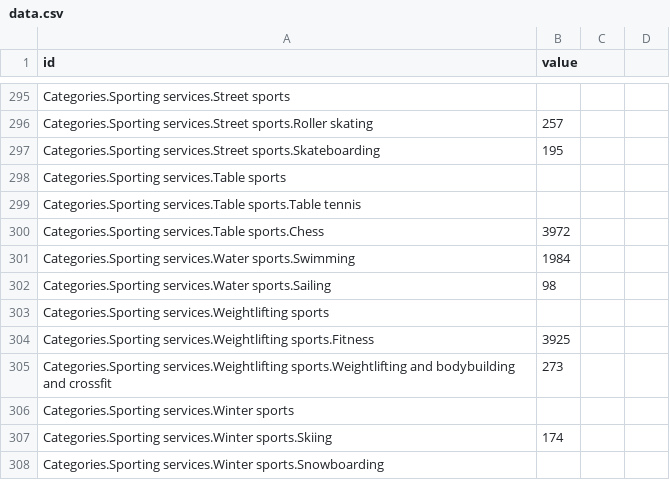
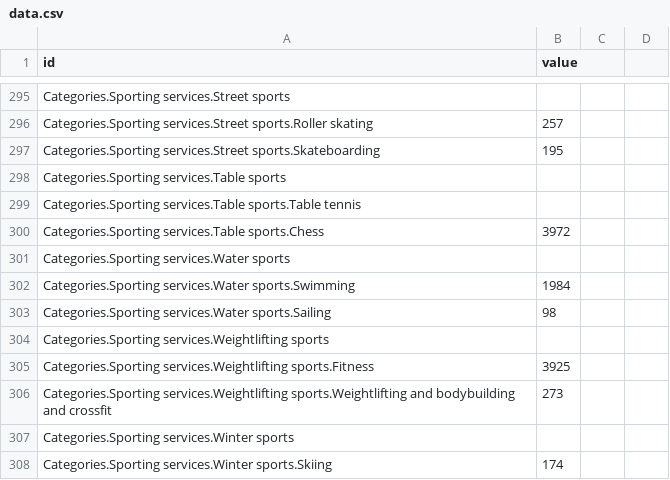
Before and after one commit to inteloid/inteloid.github.io, a CSV file: data.csv, drawn as a sheet; only a part is shown, gaps mark what is left out; the shorter side is filled out with more unchanged rows; the diff names each change by its address in the sheet, - before the commit and + after, or states it on an @@ line.

Commit message:
Update data.csv

```diff
--- a/data.csv
+++ b/data.csv
+row 301: Categories.Sporting services.Water sports
```
